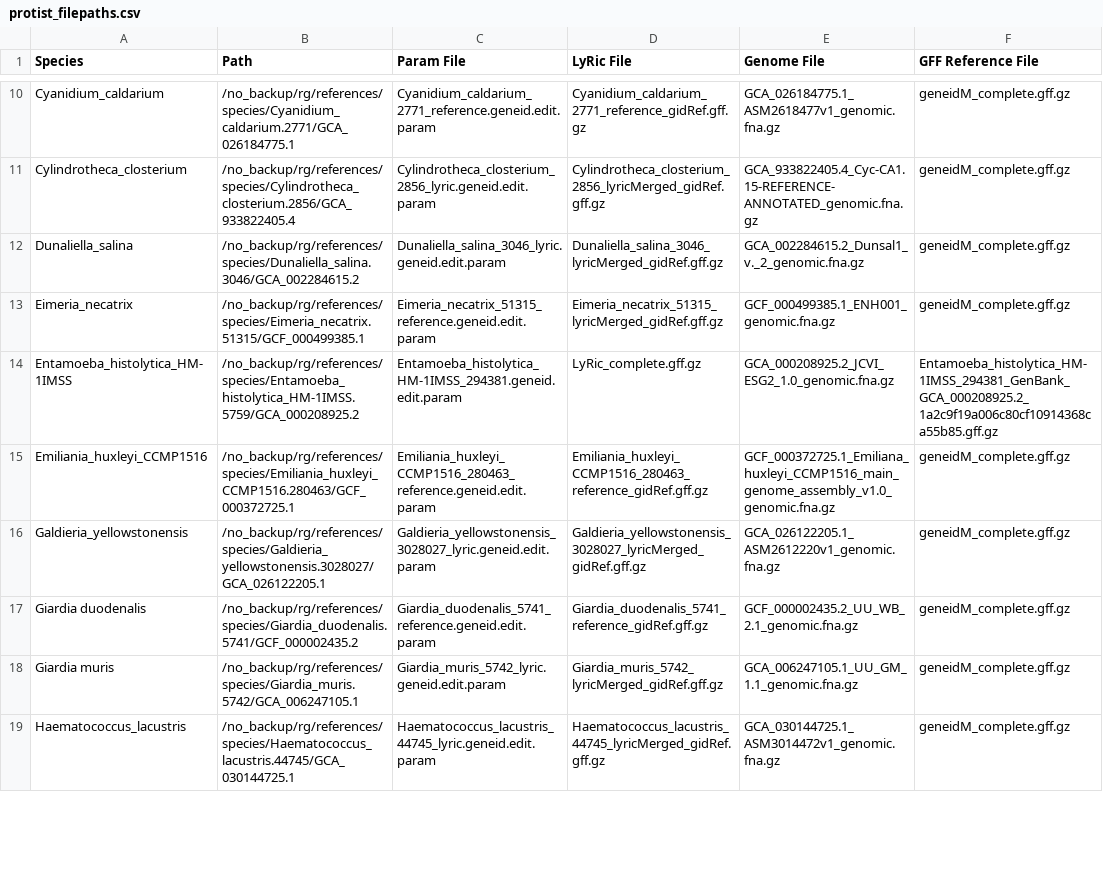
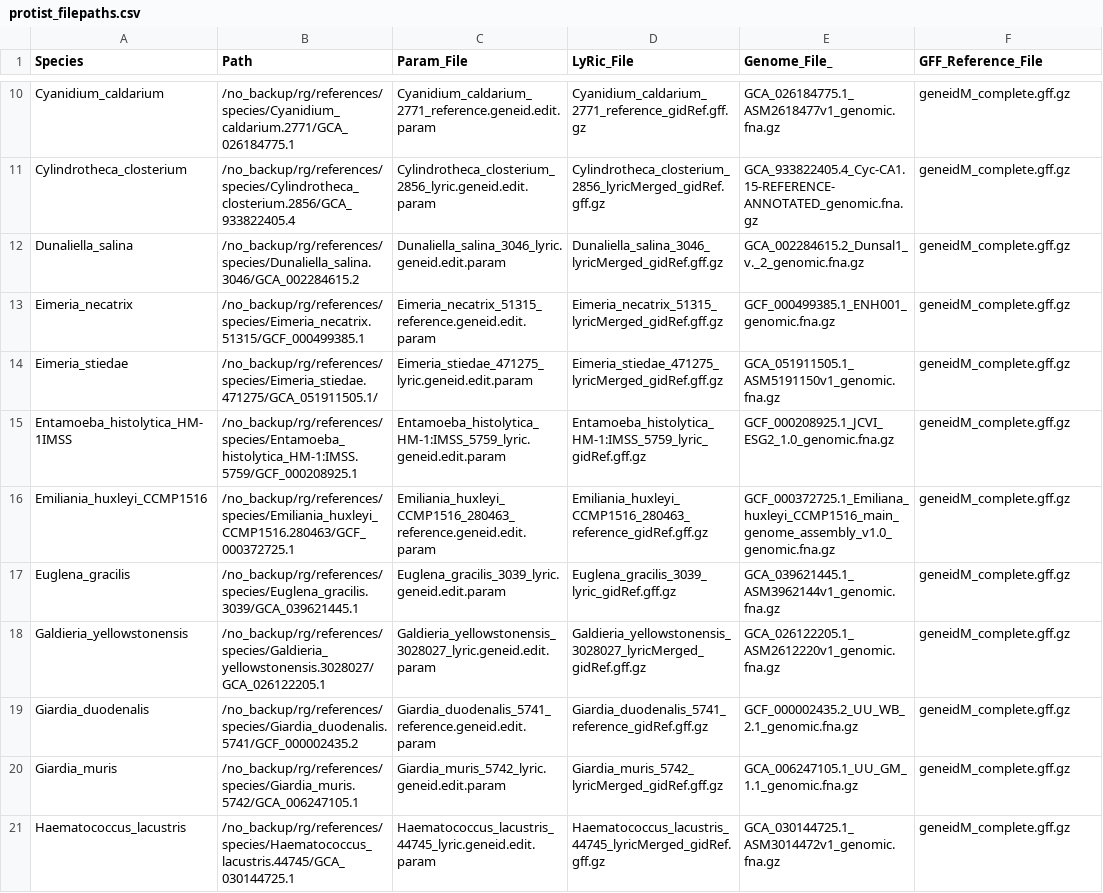
Before and after one commit to Iseultl/readthrough, a CSV file: protist_filepaths.csv, drawn as a sheet; only a part is shown, gaps mark what is left out; the diff covers the shown part only.

Commit message:
updated protist_filepaths.csv

```diff
--- a/protist_filepaths.csv
+++ b/protist_filepaths.csv
@@ -1 +1 @@
-Species,Path,Param File,LyRic File,Genome File ,GFF Reference File,,
+Species,Path,Param_File,LyRic_File,Genome_File_,GFF_Reference_File,,
@@ -13,7 +13,9 @@ Dunaliella_salina,/no_backup/rg/references/species/Dunaliella_salina.3046/GCA_00
 Eimeria_necatrix,/no_backup/rg/references/species/Eimeria_necatrix.51315/GCF_000499385.1,Eimeria_necatrix_51315_reference.geneid.edit.param,Eimeria_necatrix_51315_lyricMerged_gidRef.gff.gz,GCF_000499385.1_ENH001_genomic.fna.gz,geneidM_complete.gff.gz,,
-Entamoeba_histolytica_HM-1IMSS,/no_backup/rg/references/species/Entamoeba_histolytica_HM-1IMSS.5759/GCA_000208925.2,Entamoeba_histolytica_HM-1IMSS_294381.geneid.edit.param,LyRic_complete.gff.gz,GCA_000208925.2_JCVI_ESG2_1.0_genomic.fna.gz,Entamoeba_histolytica_HM-1IMSS_294381_GenBank_GCA_000208925.2_1a2c9f19a006c80cf10914368ca55b85.gff.gz,,
+Eimeria_stiedae,/no_backup/rg/references/species/Eimeria_stiedae.471275/GCA_051911505.1/,Eimeria_stiedae_471275_lyric.geneid.edit.param,Eimeria_stiedae_471275_lyricMerged_gidRef.gff.gz,GCA_051911505.1_ASM5191150v1_genomic.fna.gz,geneidM_complete.gff.gz,,
+Entamoeba_histolytica_HM-1IMSS,/no_backup/rg/references/species/Entamoeba_histolytica_HM-1:IMSS.5759/GCF_000208925.1,Entamoeba_histolytica_HM-1:IMSS_5759_lyric.geneid.edit.param,Entamoeba_histolytica_HM-1:IMSS_5759_lyric_gidRef.gff.gz,GCF_000208925.1_JCVI_ESG2_1.0_genomic.fna.gz,geneidM_complete.gff.gz,,
 Emiliania_huxleyi_CCMP1516,/no_backup/rg/references/species/Emiliania_huxleyi_CCMP1516.280463/GCF_000372725.1,Emiliania_huxleyi_CCMP1516_280463_reference.geneid.edit.param,Emiliania_huxleyi_CCMP1516_280463_reference_gidRef.gff.gz,GCF_000372725.1_Emiliana_huxleyi_CCMP1516_main_genome_assembly_v1.0_genomic.fna.gz,geneidM_complete.gff.gz,,
+Euglena_gracilis,/no_backup/rg/references/species/Euglena_gracilis.3039/GCA_039621445.1,Euglena_gracilis_3039_lyric.geneid.edit.param,Euglena_gracilis_3039_lyric_gidRef.gff.gz,GCA_039621445.1_ASM3962144v1_genomic.fna.gz,geneidM_complete.gff.gz,,
 Galdieria_yellowstonensis,/no_backup/rg/references/species/Galdieria_yellowstonensis.3028027/GCA_026122205.1,Galdieria_yellowstonensis_3028027_lyric.geneid.edit.param,Galdieria_yellowstonensis_3028027_lyricMerged_gidRef.gff.gz,GCA_026122205.1_ASM2612220v1_genomic.fna.gz,geneidM_complete.gff.gz,,
-Giardia duodenalis,/no_backup/rg/references/species/Giardia_duodenalis.5741/GCF_000002435.2,Giardia_duodenalis_5741_reference.geneid.edit.param,Giardia_duodenalis_5741_reference_gidRef.gff.gz,GCF_000002435.2_UU_WB_2.1_genomic.fna.gz,geneidM_complete.gff.gz,,
-Giardia muris,/no_backup/rg/references/species/Giardia_muris.5742/GCA_006247105.1,Giardia_muris_5742_lyric.geneid.edit.param,Giardia_muris_5742_lyricMerged_gidRef.gff.gz,GCA_006247105.1_UU_GM_1.1_genomic.fna.gz,geneidM_complete.gff.gz,,
+Giardia_duodenalis,/no_backup/rg/references/species/Giardia_duodenalis.5741/GCF_000002435.2,Giardia_duodenalis_5741_reference.geneid.edit.param,Giardia_duodenalis_5741_reference_gidRef.gff.gz,GCF_000002435.2_UU_WB_2.1_genomic.fna.gz,geneidM_complete.gff.gz,,
+Giardia_muris,/no_backup/rg/references/species/Giardia_muris.5742/GCA_006247105.1,Giardia_muris_5742_lyric.geneid.edit.param,Giardia_muris_5742_lyricMerged_gidRef.gff.gz,GCA_006247105.1_UU_GM_1.1_genomic.fna.gz,geneidM_complete.gff.gz,,
 Haematococcus_lacustris,/no_backup/rg/references/species/Haematococcus_lacustris.44745/GCA_030144725.1,Haematococcus_lacustris_44745_lyric.geneid.edit.param,Haematococcus_lacustris_44745_lyricMerged_gidRef.gff.gz,GCA_030144725.1_ASM3014472v1_genomic.fna.gz,geneidM_complete.gff.gz,,
```
Also changed, not shown: 1 added row, 2 removed rows and 30 edited cells elsewhere in this file.
